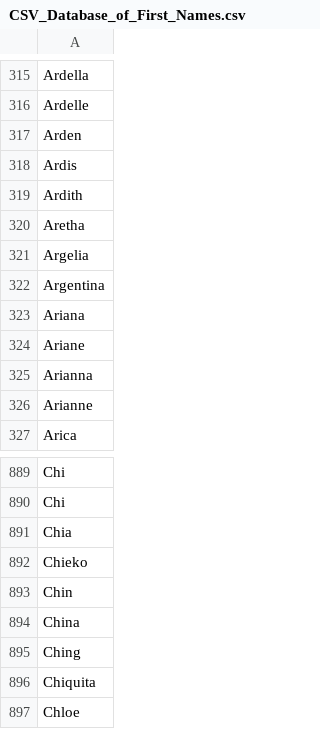
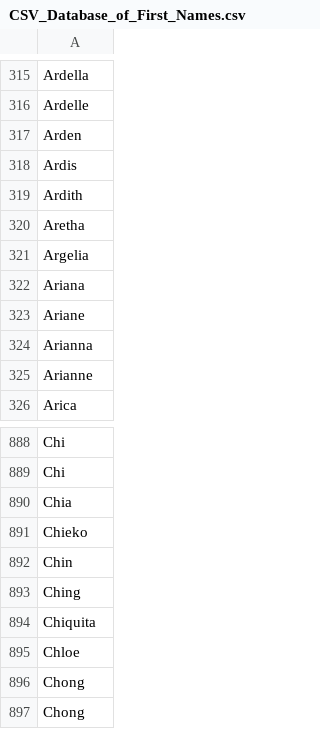
Before and after one commit to JoGreen/agiw_parser, a CSV file: CSV_Database_Of_First_And_Last_Names/CSV_Database_of_First_Names.csv, drawn as a sheet; only a part is shown, gaps mark what is left out; the shorter side is filled out with more unchanged rows; the diff names each change by its address in the sheet, - before the commit and + after, or states it on an @@ line.

```diff
--- a/CSV_Database_Of_First_And_Last_Names/CSV_Database_of_First_Names.csv
+++ b/CSV_Database_Of_First_And_Last_Names/CSV_Database_of_First_Names.csv
-row 322: Argentina
-row 894: China
```
Also changed, not shown: CSV_Database_Of_First_And_Last_Names/CSV_Database_of_Last_Names.csv.
